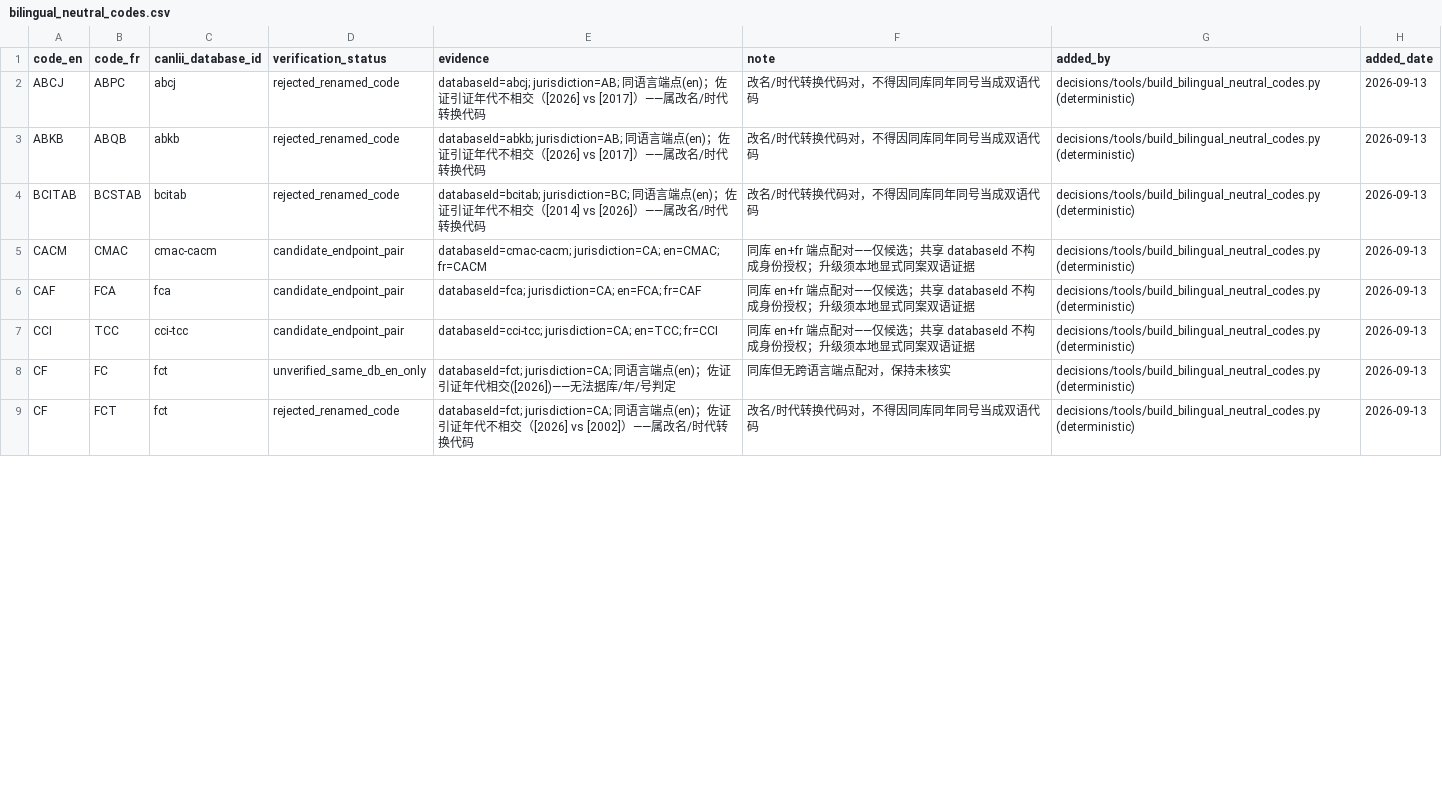
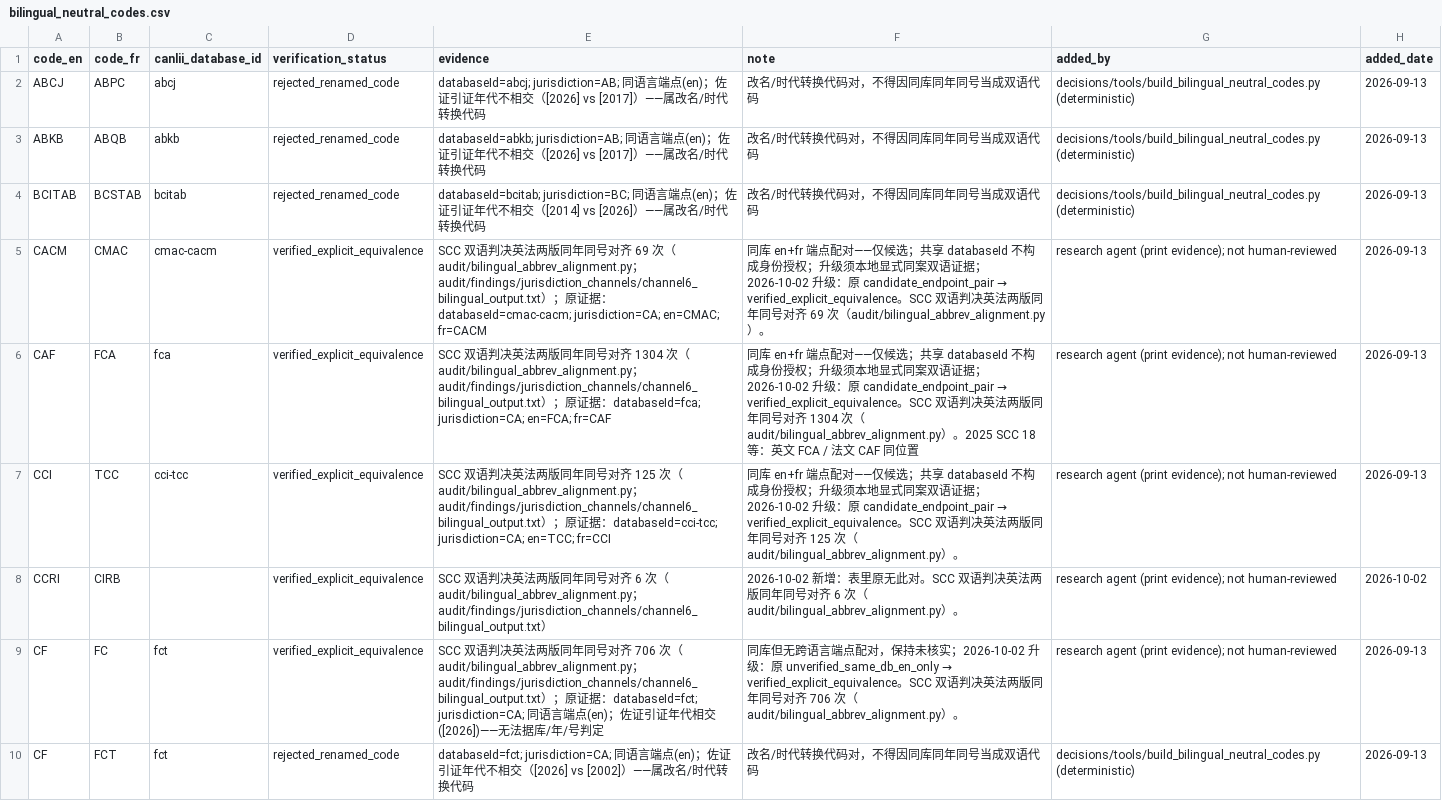
Before and after one commit to yubow47-bot/case-citation-pipeline, a CSV file: decisions/bilingual_neutral_codes.csv, drawn as a sheet; only a part is shown; the diff covers the shown part only.

```diff
--- a/decisions/bilingual_neutral_codes.csv
+++ b/decisions/bilingual_neutral_codes.csv
@@ -4,6 +4,7 @@ ABKB,ABQB,abkb,rejected_renamed_code,databaseId=abkb; jurisdiction=AB; 同语言
 BCITAB,BCSTAB,bcitab,rejected_renamed_code,databaseId=bcitab; jurisdiction=BC; 同语言端点(en)；佐证引证年代不相交（[2014] vs [2026]）——属改名/时代转换代码,改名/时代转换代码对，不得因同库同年同号当成双语代码,decisions/tools/build_bilingual_neutral_codes.py (deterministic),2026-09-13
-CACM,CMAC,cmac-cacm,candidate_endpoint_pair,databaseId=cmac-cacm; jurisdiction=CA; en=CMAC; fr=CACM,同库 en+fr 端点配对——仅候选；共享 databaseId 不构成身份授权；升级须本地显式同案双语证据,decisions/tools/build_bilingual_neutral_codes.py (deterministic),2026-09-13
-CAF,FCA,fca,candidate_endpoint_pair,databaseId=fca; jurisdiction=CA; en=FCA; fr=CAF,同库 en+fr 端点配对——仅候选；共享 databaseId 不构成身份授权；升级须本地显式同案双语证据,decisions/tools/build_bilingual_neutral_codes.py (deterministic),2026-09-13
-CCI,TCC,cci-tcc,candidate_endpoint_pair,databaseId=cci-tcc; jurisdiction=CA; en=TCC; fr=CCI,同库 en+fr 端点配对——仅候选；共享 databaseId 不构成身份授权；升级须本地显式同案双语证据,decisions/tools/build_bilingual_neutral_codes.py (deterministic),2026-09-13
-CF,FC,fct,unverified_same_db_en_only,databaseId=fct; jurisdiction=CA; 同语言端点(en)；佐证引证年代相交([2026])——无法据库/年/号判定,同库但无跨语言端点配对，保持未核实,decisions/tools/build_bilingual_neutral_codes.py (deterministic),2026-09-13
+CACM,CMAC,cmac-cacm,verified_explicit_equivalence,SCC 双语判决英法两版同年同号对齐 69 次（audit/bilingual_abbrev_alignment.py；audit/findings/jurisdiction_channels/channel6_bilingual_output.txt）；原证据：databaseId=cmac-cacm; jurisdiction=CA; en=CMAC; fr=CACM,同库 en+fr 端点配对——仅候选；共享 databaseId 不构成身份授权；升级须本地显式同案双语证据；2026-10-02 升级：原 candidate_endpoint_pair → verified_explicit_equivalence。SCC 双语判决英法两版同年同号对齐 69 次（audit/bilingual_abbrev_alignment.py）。,research agent (print evidence); not human-reviewed,2026-09-13
+CAF,FCA,fca,verified_explicit_equivalence,SCC 双语判决英法两版同年同号对齐 1304 次（audit/bilingual_abbrev_alignment.py；audit/findings/jurisdiction_channels/channel6_bilingual_output.txt）；原证据：databaseId=fca; jurisdiction=CA; en=FCA; fr=CAF,同库 en+fr 端点配对——仅候选；共享 databaseId 不构成身份授权；升级须本地显式同案双语证据；2026-10-02 升级：原 candidate_endpoint_pair → verified_explicit_equivalence。SCC 双语判决英法两版同年同号对齐 1304 次（audit/bilingual_abbrev_alignment.py）。2025 SCC 18 等：英文 FCA / 法文 CAF 同位置,research agent (print evidence); not human-reviewed,2026-09-13
+CCI,TCC,cci-tcc,verified_explicit_equivalence,SCC 双语判决英法两版同年同号对齐 125 次（audit/bilingual_abbrev_alignment.py；audit/findings/jurisdiction_channels/channel6_bilingual_output.txt）；原证据：databaseId=cci-tcc; jurisdiction=CA; en=TCC; fr=CCI,同库 en+fr 端点配对——仅候选；共享 databaseId 不构成身份授权；升级须本地显式同案双语证据；2026-10-02 升级：原 candidate_endpoint_pair → verified_explicit_equivalence。SCC 双语判决英法两版同年同号对齐 125 次（audit/bilingual_abbrev_alignment.py）。,research agent (print evidence); not human-reviewed,2026-09-13
+CCRI,CIRB,,verified_explicit_equivalence,SCC 双语判决英法两版同年同号对齐 6 次（audit/bilingual_abbrev_alignment.py；audit/findings/jurisdiction_channels/channel6_bilingual_output.txt）,2026-10-02 新增：表里原无此对。SCC 双语判决英法两版同年同号对齐 6 次（audit/bilingual_abbrev_alignment.py）。,research agent (print evidence); not human-reviewed,2026-10-02
+CF,FC,fct,verified_explicit_equivalence,SCC 双语判决英法两版同年同号对齐 706 次（audit/bilingual_abbrev_alignment.py；audit/findings/jurisdiction_channels/channel6_bilingual_output.txt）；原证据：databaseId=fct; jurisdiction=CA; 同语言端点(en)；佐证引证年代相交([2026])——无法据库/年/号判定,同库但无跨语言端点配对，保持未核实；2026-10-02 升级：原 unverified_same_db_en_only → verified_explicit_equivalence。SCC 双语判决英法两版同年同号对齐 706 次（audit/bilingual_abbrev_alignment.py）。,research agent (print evidence); not human-reviewed,2026-09-13
 CF,FCT,fct,rejected_renamed_code,databaseId=fct; jurisdiction=CA; 同语言端点(en)；佐证引证年代不相交（[2026] vs [2002]）——属改名/时代转换代码,改名/时代转换代码对，不得因同库同年同号当成双语代码,decisions/tools/build_bilingual_neutral_codes.py (deterministic),2026-09-13
```
Also changed, not shown: 4 added rows and 16 edited cells elsewhere in this file.
